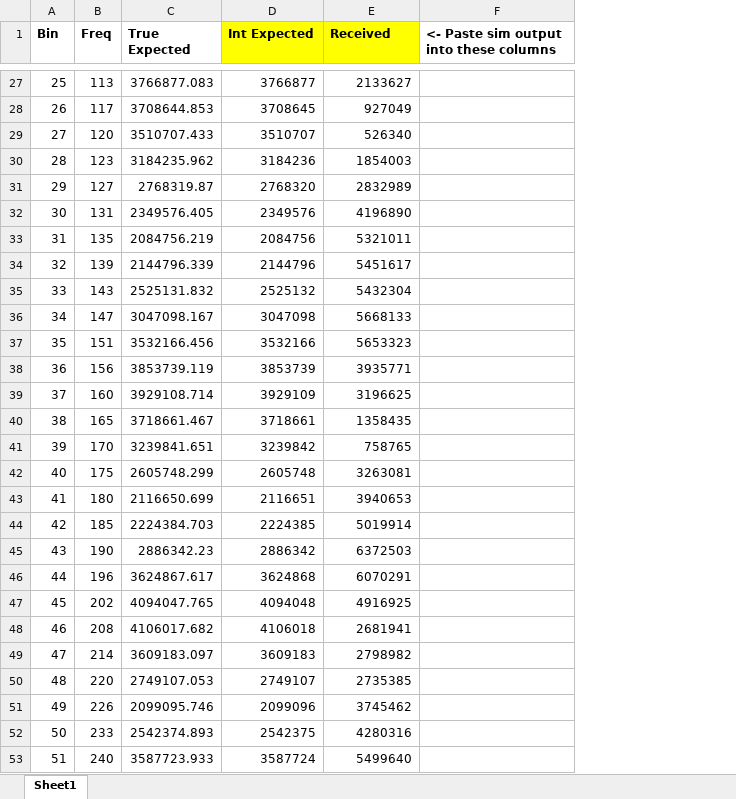
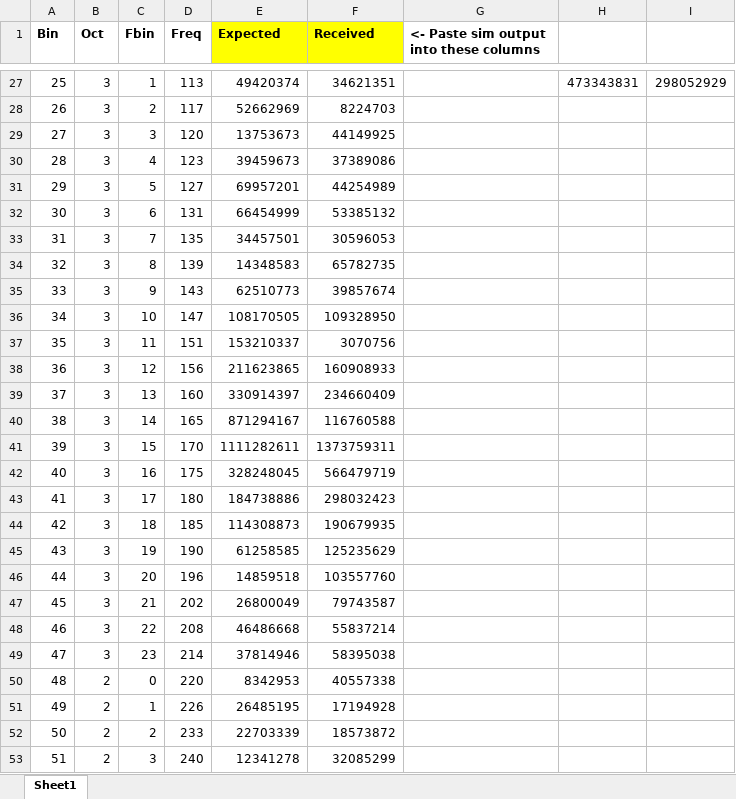
Before and after one commit to CaiB/CCHW, an Excel workbook: other/DFTOutputComparer.xlsx, sheet Sheet1, drawn as a sheet; only a part is shown, gaps mark what is left out; values as stored, in another font and other column widths than the file's, no borders; charts and pictures not drawn; removed rows and columns are numbered as before the commit, all else as after; the diff covers the shown part only; the diff names each change by its address in the sheet, - before the commit and + after, or states it on an @@ line.

```diff
--- a/other/DFTOutputComparer.xlsx (sheet Sheet1)
+++ b/other/DFTOutputComparer.xlsx (sheet Sheet1)
+column B (Oct), rows 27-53: 3 | 3 | 3 | 3 | 3 | 3 | 3 | 3 | 3 | 3 | 3 | 3 | 3 | 3 | 3 | 3 | 3 | 3 | 3 | 3 | 3 | 3 | 3 | 2 | 2 | 2 | 2
+column C (Fbin), rows 27-53: 1 | 2 | 3 | 4 | 5 | 6 | 7 | 8 | 9 | 10 | 11 | 12 | 13 | 14 | 15 | 16 | 17 | 18 | 19 | 20 | 21 | 22 | 23 | 0 | 1 | 2 | 3
-column C (True Expected), rows 27-53: 3766877.083 | 3708644.853 | 3510707.433 | 3184235.962 | 2768319.87 | 2349576.405 | 2084756.219 | 2144796.339 | 2525131.832 | 3047098.167 | 3532166.456 | 3853739.119 | 3929108.714 | 3718661.467 | 3239841.651 | 2605748.299 | 2116650.699 | 2224384.703 | 2886342.23 | 3624867.617 | 4094047.765 | 4106017.682 | 3609183.097 | 2749107.053 | 2099095.746 | 2542374.893 | 3587723.933
-column D (Int Expected), rows 27-53: 3766877 | 3708645 | 3510707 | 3184236 | 2768320 | 2349576 | 2084756 | 2144796 | 2525132 | 3047098 | 3532166 | 3853739 | 3929109 | 3718661 | 3239842 | 2605748 | 2116651 | 2224385 | 2886342 | 3624868 | 4094048 | 4106018 | 3609183 | 2749107 | 2099096 | 2542375 | 3587724
+column E (Expected), rows 27-53: 49420374 | 52662969 | 13753673 | 39459673 | 69957201 | 66454999 | 34457501 | 14348583 | 62510773 | 108170505 | 153210337 | 211623865 | 330914397 | 871294167 | 1111282611 | 328248045 | 184738886 | 114308873 | 61258585 | 14859518 | 26800049 | 46486668 | 37814946 | 8342953 | 26485195 | 22703339 | 12341278
+column H, row 27: 473343831
+column I, row 27: 298052929
-F27 (Received): 2133627
+F27 (Received): 34621351
-F28 (Received): 927049
+F28 (Received): 8224703
-F29 (Received): 526340
+F29 (Received): 44149925
-F30 (Received): 1854003
+F30 (Received): 37389086
-F31 (Received): 2832989
+F31 (Received): 44254989
-F32 (Received): 4196890
+F32 (Received): 53385132
-F33 (Received): 5321011
+F33 (Received): 30596053
-F34 (Received): 5451617
+F34 (Received): 65782735
-F35 (Received): 5432304
+F35 (Received): 39857674
-F36 (Received): 5668133
+F36 (Received): 109328950
-F37 (Received): 5653323
+F37 (Received): 3070756
-F38 (Received): 3935771
+F38 (Received): 160908933
-F39 (Received): 3196625
+F39 (Received): 234660409
-F40 (Received): 1358435
+F40 (Received): 116760588
-F41 (Received): 758765
+F41 (Received): 1373759311
-F42 (Received): 3263081
+F42 (Received): 566479719
-F43 (Received): 3940653
+F43 (Received): 298032423
-F44 (Received): 5019914
+F44 (Received): 190679935
-F45 (Received): 6372503
+F45 (Received): 125235629
-F46 (Received): 6070291
+F46 (Received): 103557760
-F47 (Received): 4916925
+F47 (Received): 79743587
-F48 (Received): 2681941
+F48 (Received): 55837214
-F49 (Received): 2798982
+F49 (Received): 58395038
-F50 (Received): 2735385
+F50 (Received): 40557338
-F51 (Received): 3745462
+F51 (Received): 17194928
-F52 (Received): 4280316
+F52 (Received): 18573872
-F53 (Received): 5499640
+F53 (Received): 32085299
```
Also changed, not shown: 93 edited cells elsewhere in this sheet, formulas that keep their value, charts or pictures, 15 other files.
